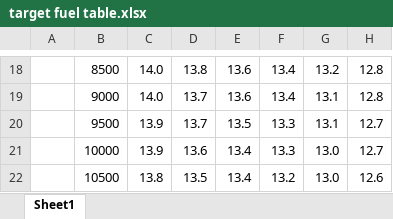
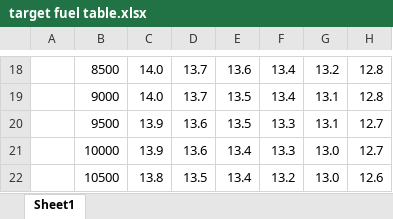
Before and after one commit to jooptoorn/diy-afr-tuning, an Excel workbook: misc/target fuel table.xlsx, sheet Sheet1, drawn as a sheet; only a part is shown, gaps mark what is left out; values as stored, in another font and other column widths than the file's, no borders; conditional formats not drawn; the diff covers the shown part only; the diff names each change by its address in the sheet, - before the commit and + after, or states it on an @@ line.

Commit message:
ignore

```diff
--- a/misc/target fuel table.xlsx (sheet Sheet1)
+++ b/misc/target fuel table.xlsx (sheet Sheet1)
-D18: 13.8
+D18: 13.7
-E19: 13.6
+E19: 13.5
-D20: 13.7
+D20: 13.6
```
Also changed, not shown: 34 edited cells elsewhere in this sheet, formulas that keep their value.
